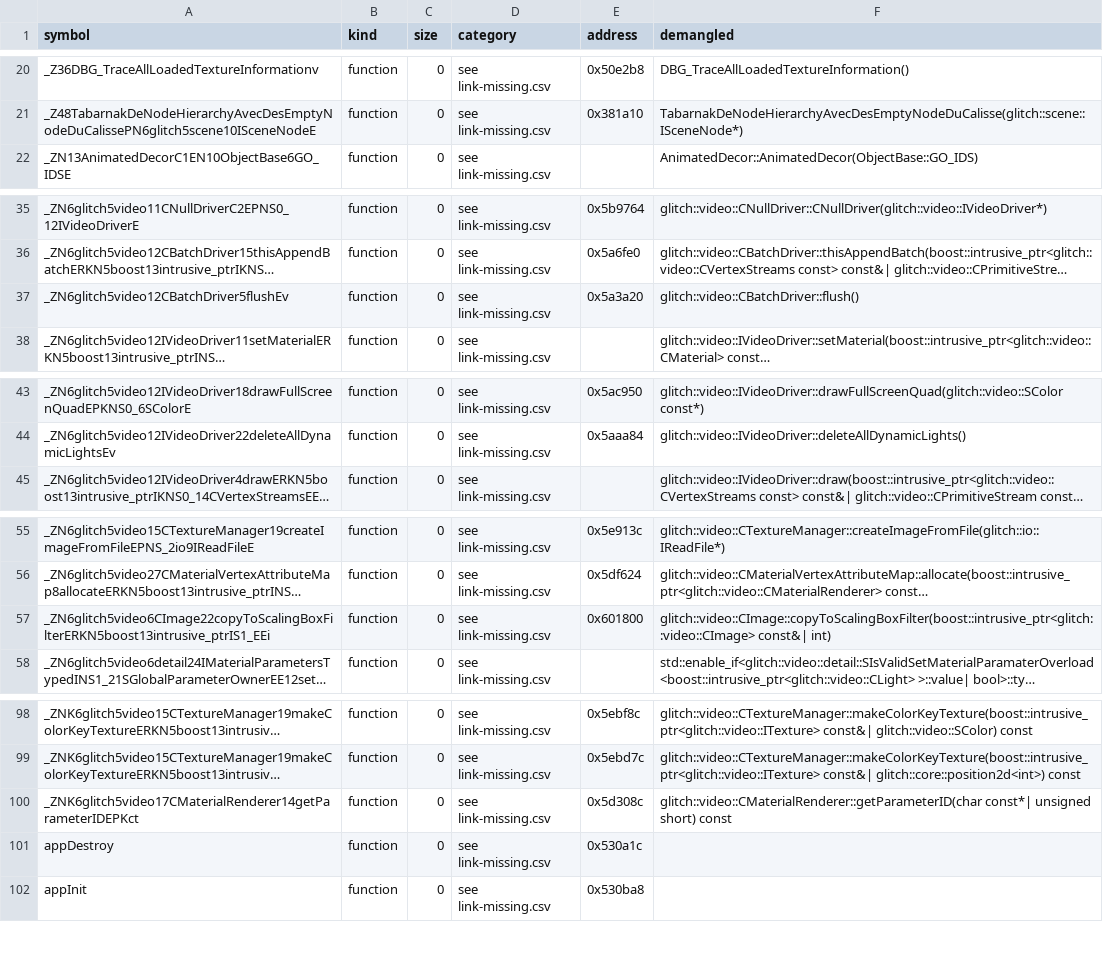
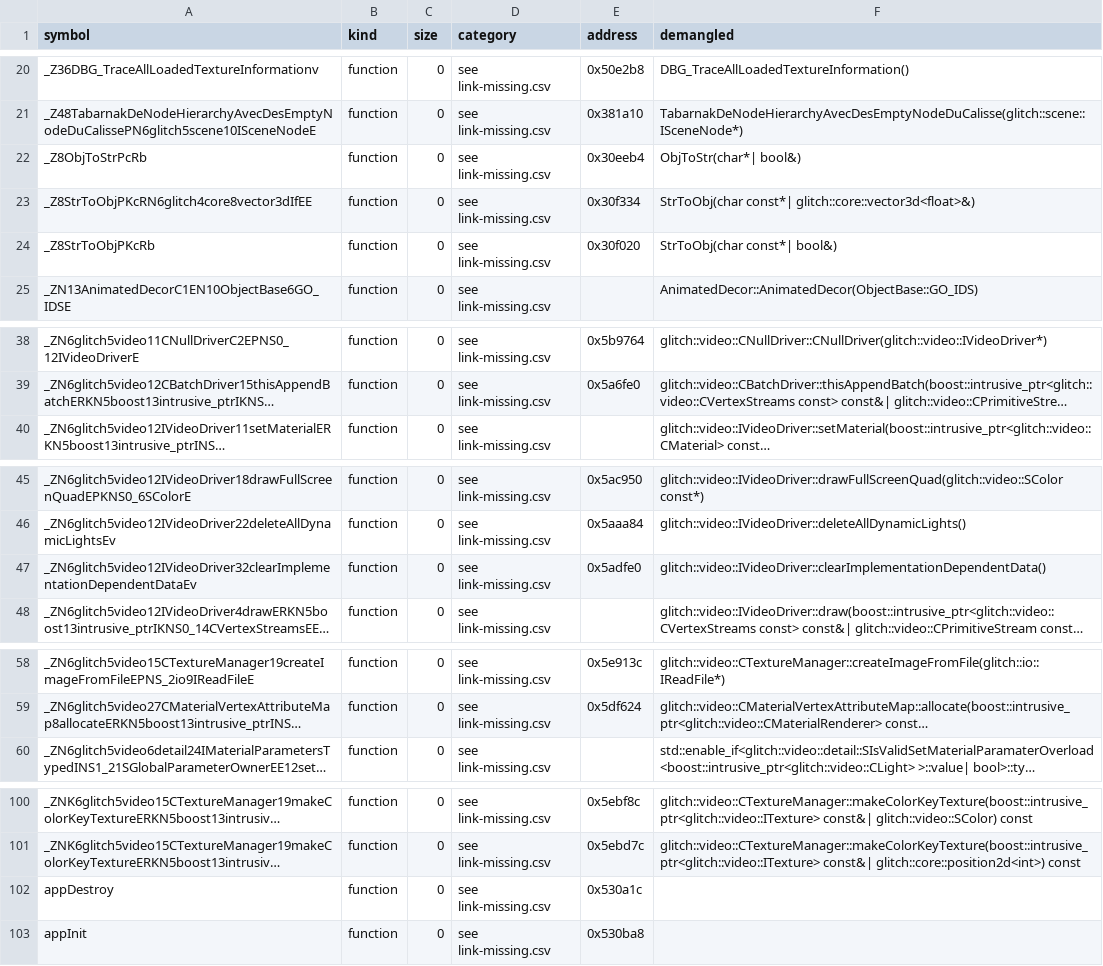
Before and after one commit to AdamCelermajer/DH_sc, a CSV file: port/decomp-reconstruction/link-stubs/link_stubs.csv, drawn as a sheet; only a part is shown, gaps mark what is left out; long unchanged cells end in …; removed rows and columns are numbered as before the commit, all else as after; the diff names each change by its address in the sheet, - before the commit and + after, or states it on an @@ line.

```diff
--- a/port/decomp-reconstruction/link-stubs/link_stubs.csv
+++ b/port/decomp-reconstruction/link-stubs/link_stubs.csv
+row 22: _Z8ObjToStrPcRb | function | 0 | see link-missing.csv | 0x30eeb4 | ObjToStr(char*| bool&)
+row 23: _Z8StrToObjPKcRN6glitch4core8vector3dIfEE | function | 0 | see link-missing.csv | 0x30f334 | StrToObj(char const*| glitch::core::vector3d<float>&)
+row 24: _Z8StrToObjPKcRb | function | 0 | see link-missing.csv | 0x30f020 | StrToObj(char const*| bool&)
-row 37: _ZN6glitch5video12CBatchDriver5flushEv | function | 0 | see link-missing.csv | 0x5a3a20 | glitch::video::CBatchDriver::flush()
+row 47: _ZN6glitch5video12IVideoDriver32clearImplementationDependentDataEv | function | 0 | see link-missing.csv | 0x5adfe0 | glitch::video::IVideoDriver::clearImplementationDependentData()
-row 57: _ZN6glitch5video6CImage22copyToScalingBoxFilterERKN5boost13intrusive_ptrIS1_EEi | function | 0 | see link-missing.csv | 0x601800 | glitch::video::CImage::copyToScalingBoxFilter(boost::intrusive_ptr<glitch::video::CImage> const&| int)
-row 100: _ZNK6glitch5video17CMaterialRenderer14getParameterIDEPKct | function | 0 | see link-missing.csv | 0x5d308c | glitch::video::CMaterialRenderer::getParameterID(char const*| unsigned short) const
```
Also changed, not shown: port/decomp-reconstruction/glitch-core-io/ledger.csv, port/decomp-reconstruction/net-session-online/ledger.csv, 42 other files.
